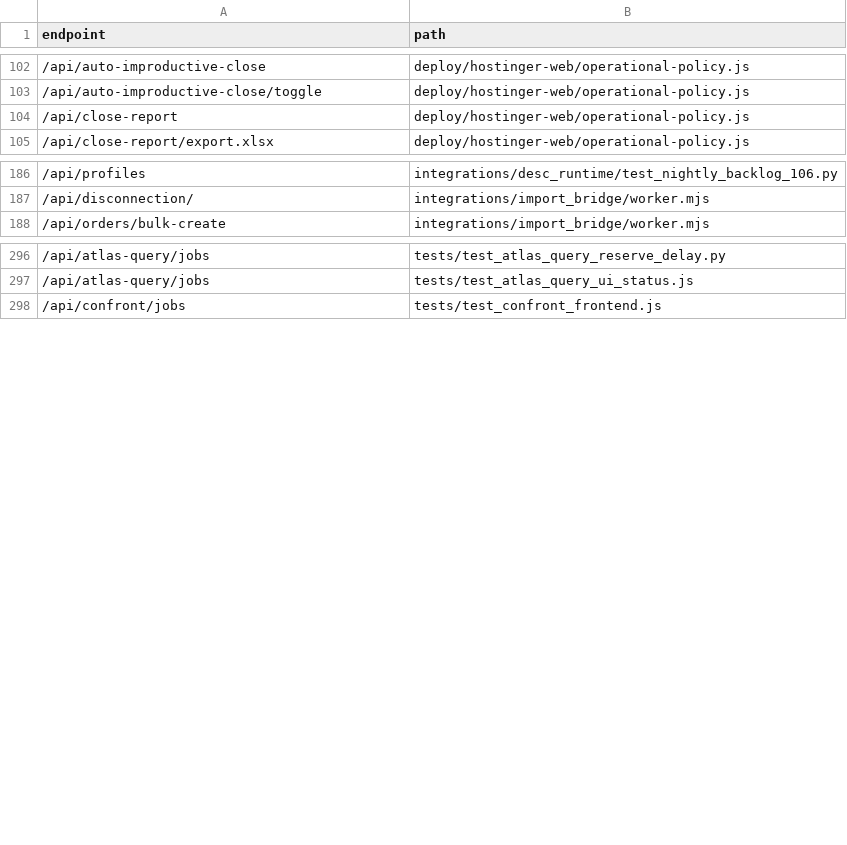
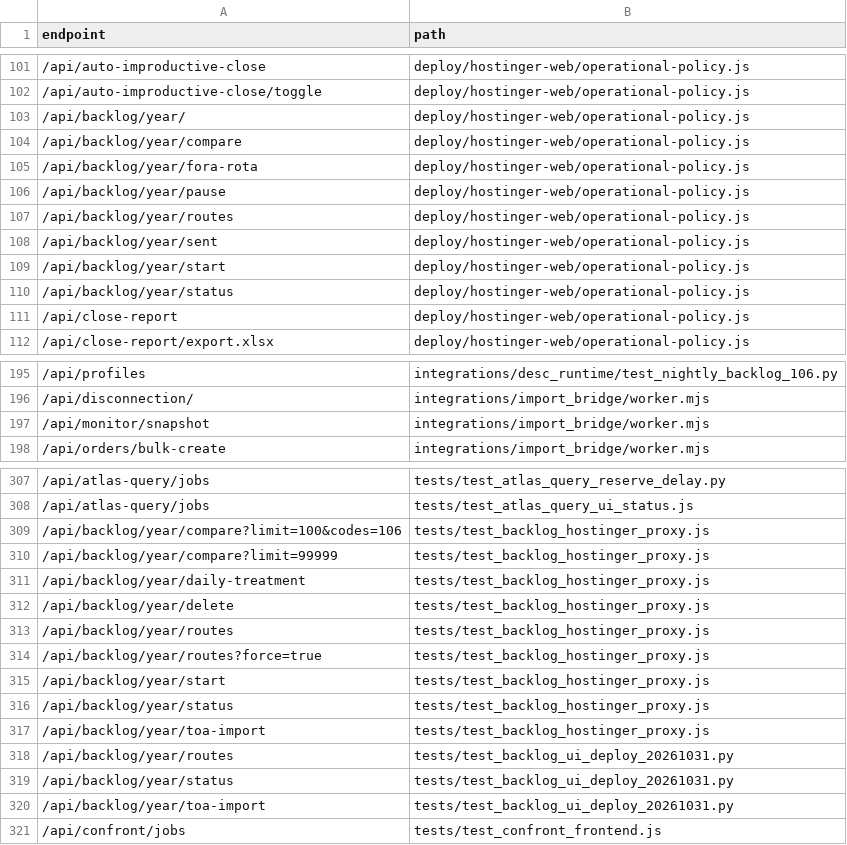
Before and after one commit to clarotechnet/dominium, a TSV file: .dominium/api-index.tsv, drawn as a sheet; only a part is shown, gaps mark what is left out; the diff covers the shown part only; the diff names each change by its address in the sheet, - before the commit and + after, or states it on an @@ line.

```diff
--- a/.dominium/api-index.tsv
+++ b/.dominium/api-index.tsv
+row 103: /api/backlog/year/ | deploy/hostinger-web/operational-policy.js
+row 104: /api/backlog/year/compare | deploy/hostinger-web/operational-policy.js
+row 105: /api/backlog/year/fora-rota | deploy/hostinger-web/operational-policy.js
+row 106: /api/backlog/year/pause | deploy/hostinger-web/operational-policy.js
+row 107: /api/backlog/year/routes | deploy/hostinger-web/operational-policy.js
+row 108: /api/backlog/year/sent | deploy/hostinger-web/operational-policy.js
+row 109: /api/backlog/year/start | deploy/hostinger-web/operational-policy.js
+row 110: /api/backlog/year/status | deploy/hostinger-web/operational-policy.js
+row 197: /api/monitor/snapshot | integrations/import_bridge/worker.mjs
+row 309: /api/backlog/year/compare?limit=100&codes=106 | tests/test_backlog_hostinger_proxy.js
+row 310: /api/backlog/year/compare?limit=99999 | tests/test_backlog_hostinger_proxy.js
+row 311: /api/backlog/year/daily-treatment | tests/test_backlog_hostinger_proxy.js
+row 312: /api/backlog/year/delete | tests/test_backlog_hostinger_proxy.js
+row 313: /api/backlog/year/routes | tests/test_backlog_hostinger_proxy.js
+row 314: /api/backlog/year/routes?force=true | tests/test_backlog_hostinger_proxy.js
+row 315: /api/backlog/year/start | tests/test_backlog_hostinger_proxy.js
+row 316: /api/backlog/year/status | tests/test_backlog_hostinger_proxy.js
+row 317: /api/backlog/year/toa-import | tests/test_backlog_hostinger_proxy.js
+row 318: /api/backlog/year/routes | tests/test_backlog_ui_deploy_20261031.py
+row 319: /api/backlog/year/status | tests/test_backlog_ui_deploy_20261031.py
+row 320: /api/backlog/year/toa-import | tests/test_backlog_ui_deploy_20261031.py
```
Also changed, not shown: 10 added rows and 8 removed rows elsewhere in this file, .dominium/dependency-index.tsv, .dominium/file-index.tsv, 10 other files.
